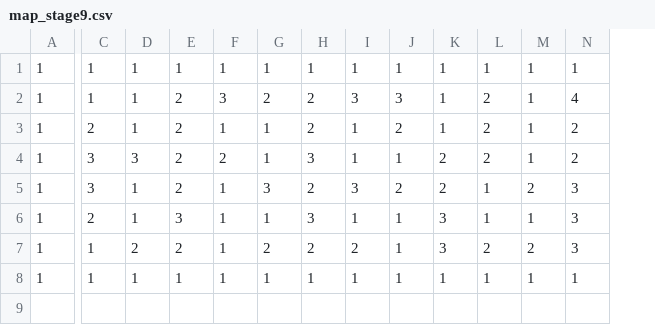
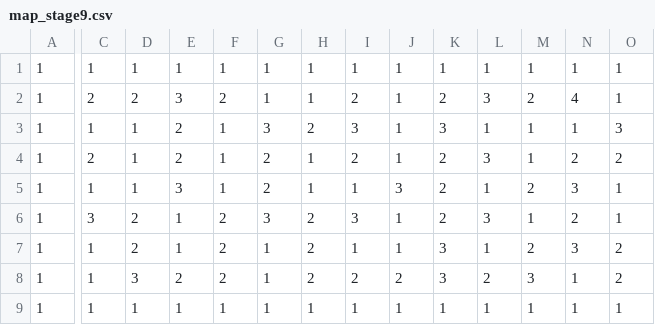
Before and after one commit to Salvare000yu/rhythmaze, a CSV file: Solution/Resources/map/map_stage9.csv, drawn as a sheet; only a part is shown, gaps mark what is left out; removed rows and columns are numbered as before the commit, all else as after; rows hold the shown columns only; the diff covers the shown part only; the diff names each change by its address in the sheet, - before the commit and + after, or states it on an @@ line.

```diff
--- a/Solution/Resources/map/map_stage9.csv
+++ b/Solution/Resources/map/map_stage9.csv
+column O, row 1: 1; rows 3-5: 3 | 2 | 1; rows 7-9: 2 | 2 | 1
+row 2: 1 | 2 | 2 | 3 | 2 | 1 | 1 | 2 | 1 | 2 | 3 | 2 | 4 | 1
-F3: 3
+F3: 1
-G3: 2
+G3: 3
-J3: 3
+J3: 1
-K3: 1
+K3: 3
-L3: 2
+L3: 1
-N3: 4
+N3: 1
-G4: 1
+G4: 2
-H4: 2
+H4: 1
-I4: 1
+I4: 2
-J4: 2
+J4: 1
-K4: 1
+K4: 2
-L4: 2
+L4: 3
-row 4: 1 | 3 | 3 | 2 | 2 | 1 | 3 | 1 | 1 | 2 | 2 | 1 | 2
-C5: 3
+C5: 1
-E5: 2
+E5: 3
-G5: 3
+G5: 2
-H5: 2
+H5: 1
-I5: 3
+I5: 1
-J5: 2
+J5: 3
+row 6: 1 | 3 | 2 | 1 | 2 | 3 | 2 | 3 | 1 | 2 | 3 | 1 | 2 | 1
-C7: 2
+C7: 1
-D7: 1
+D7: 2
-E7: 3
+E7: 1
-F7:F8: 1
+F7:F8: 2
-H7: 3
+H7: 2
-M7: 1
+M7: 2
-D8: 2
+D8: 3
-G8: 2
+G8: 1
-J8: 1
+J8: 2
-M8: 2
+M8: 3
-N8: 3
+N8: 1
```
Also changed, not shown: 1 edited cell elsewhere in this file, Solution/Resources/map/map_stage13.csv, Solution/Resources/map/map_stage14.csv, 3 other files.
